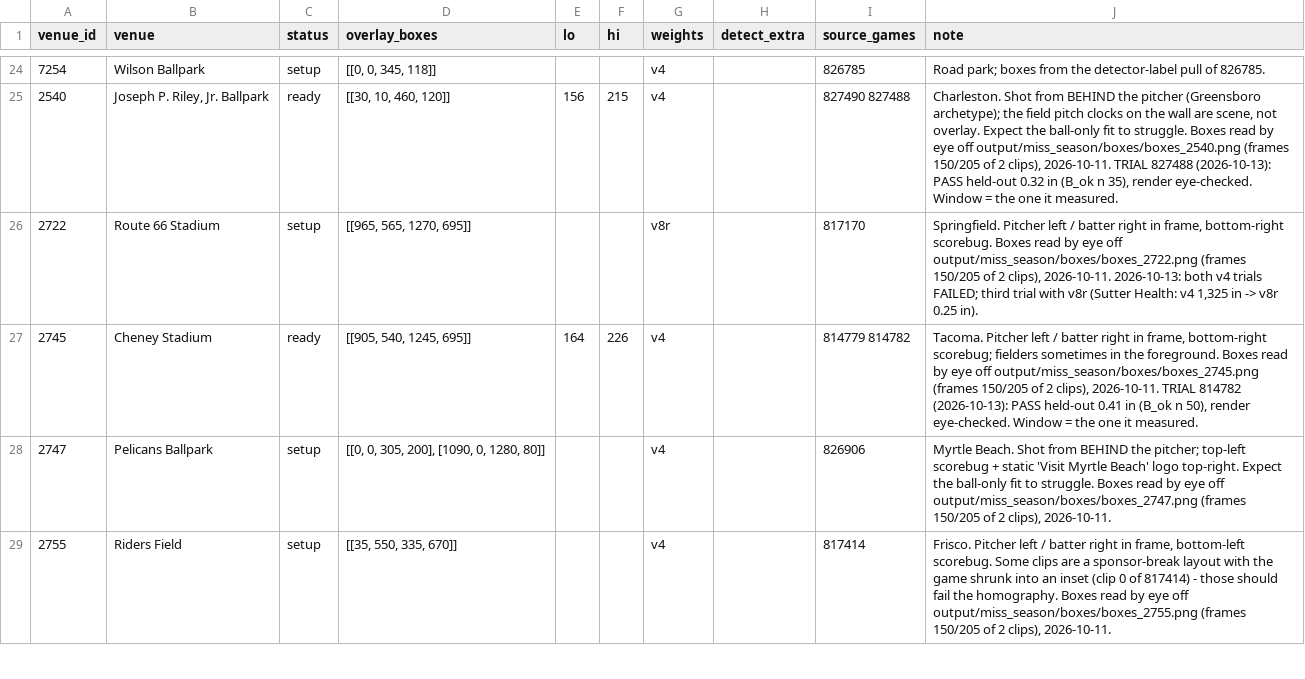
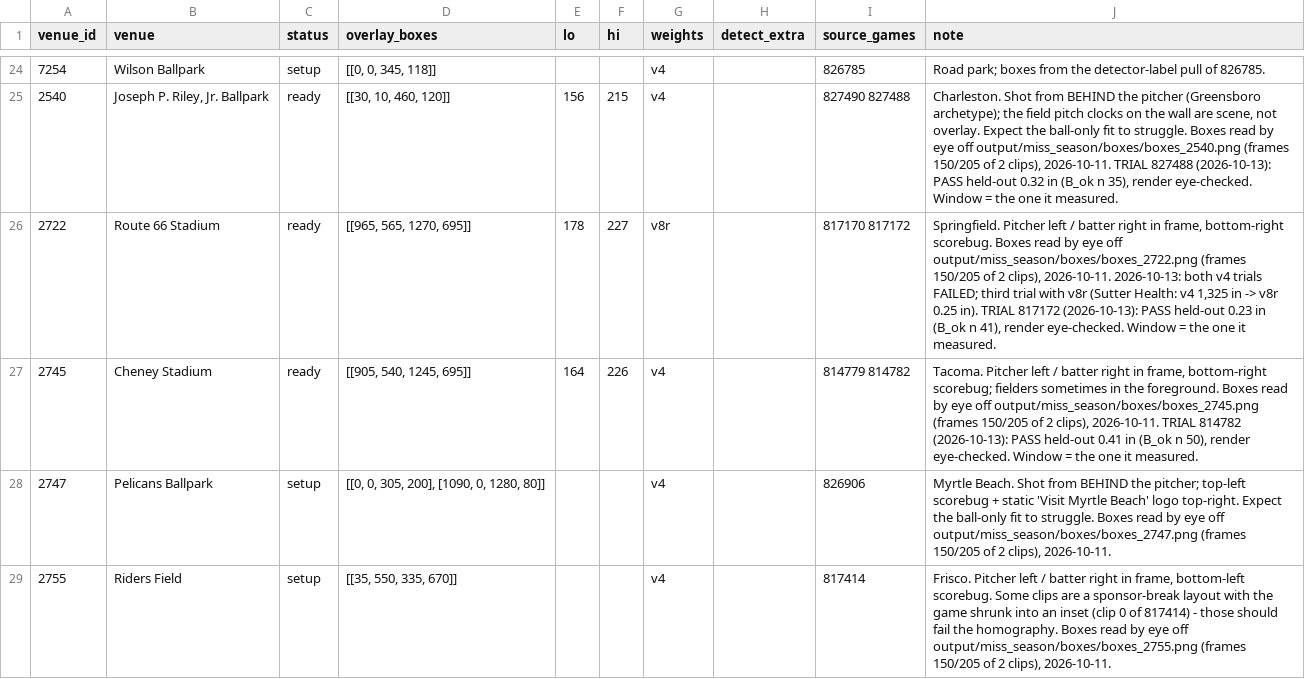
Before and after one commit to BridgerBSB/command-cv, a CSV file: docs/miss_park_registry.csv, drawn as a sheet; only a part is shown, gaps mark what is left out.

```diff
--- a/docs/miss_park_registry.csv
+++ b/docs/miss_park_registry.csv
@@ -25,3 +25,3 @@ venue_id,venue,status,overlay_boxes,lo,hi,weights,detect_extra,source_games,note
 2540,"Joseph P. Riley, Jr. Ballpark",ready,"[[30, 10, 460, 120]]",156,215,v4,,827490 827488,"Charleston. Shot from BEHIND the pitcher (Greensboro archetype); the field pitch clocks on the wall are scene, not overlay. Expect the ball-only fit to struggle. Boxes read by eye off output/miss_season/boxes/boxes_2540.png (frames 150/205 of 2 clips), 2026-10-11. TRIAL 827488 (2026-10-13): PASS held-out 0.32 in (B_ok n 35), render eye-checked. Window = the one it measured."
-2722,Route 66 Stadium,setup,"[[965, 565, 1270, 695]]",,,v8r,,817170,"Springfield. Pitcher left / batter right in frame, bottom-right scorebug. Boxes read by eye off output/miss_season/boxes/boxes_2722.png (frames 150/205 of 2 clips), 2026-10-11. 2026-10-13: both v4 trials FAILED; third trial with v8r (Sutter Health: v4 1,325 in -> v8r 0.25 in)."
+2722,Route 66 Stadium,ready,"[[965, 565, 1270, 695]]",178,227,v8r,,817170 817172,"Springfield. Pitcher left / batter right in frame, bottom-right scorebug. Boxes read by eye off output/miss_season/boxes/boxes_2722.png (frames 150/205 of 2 clips), 2026-10-11. 2026-10-13: both v4 trials FAILED; third trial with v8r (Sutter Health: v4 1,325 in -> v8r 0.25 in). TRIAL 817172 (2026-10-13): PASS held-out 0.23 in (B_ok n 41), render eye-checked. Window = the one it measured."
 2745,Cheney Stadium,ready,"[[905, 540, 1245, 695]]",164,226,v4,,814779 814782,"Tacoma. Pitcher left / batter right in frame, bottom-right scorebug; fielders sometimes in the foreground. Boxes read by eye off output/miss_season/boxes/boxes_2745.png (frames 150/205 of 2 clips), 2026-10-11. TRIAL 814782 (2026-10-13): PASS held-out 0.41 in (B_ok n 50), render eye-checked. Window = the one it measured."
```
Also changed, not shown: docs/miss_season_ledger.csv.
